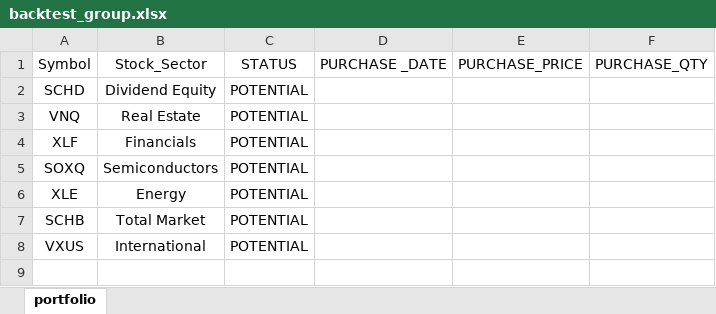
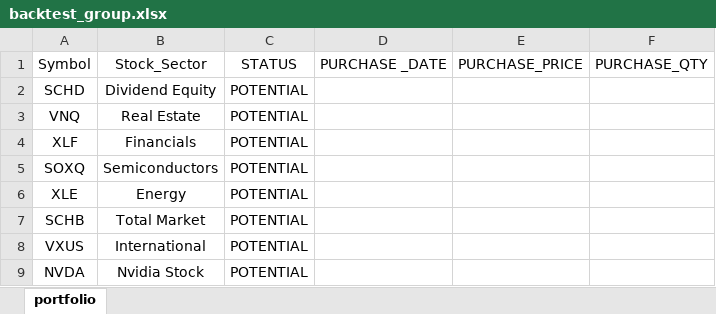
Before and after one commit to mkhv12/stk_advisor, an Excel workbook: backtest_group.xlsx, sheet portfolio, drawn as a sheet; values as stored, in another font and other column widths than the file's, no borders; the diff names each change by its address in the sheet, - before the commit and + after, or states it on an @@ line.

```diff
--- a/backtest_group.xlsx (sheet portfolio)
+++ b/backtest_group.xlsx (sheet portfolio)
+row 9: NVDA | Nvidia Stock | POTENTIAL
```
Also changed, not shown: portfolio.xlsx, 1 other file.
